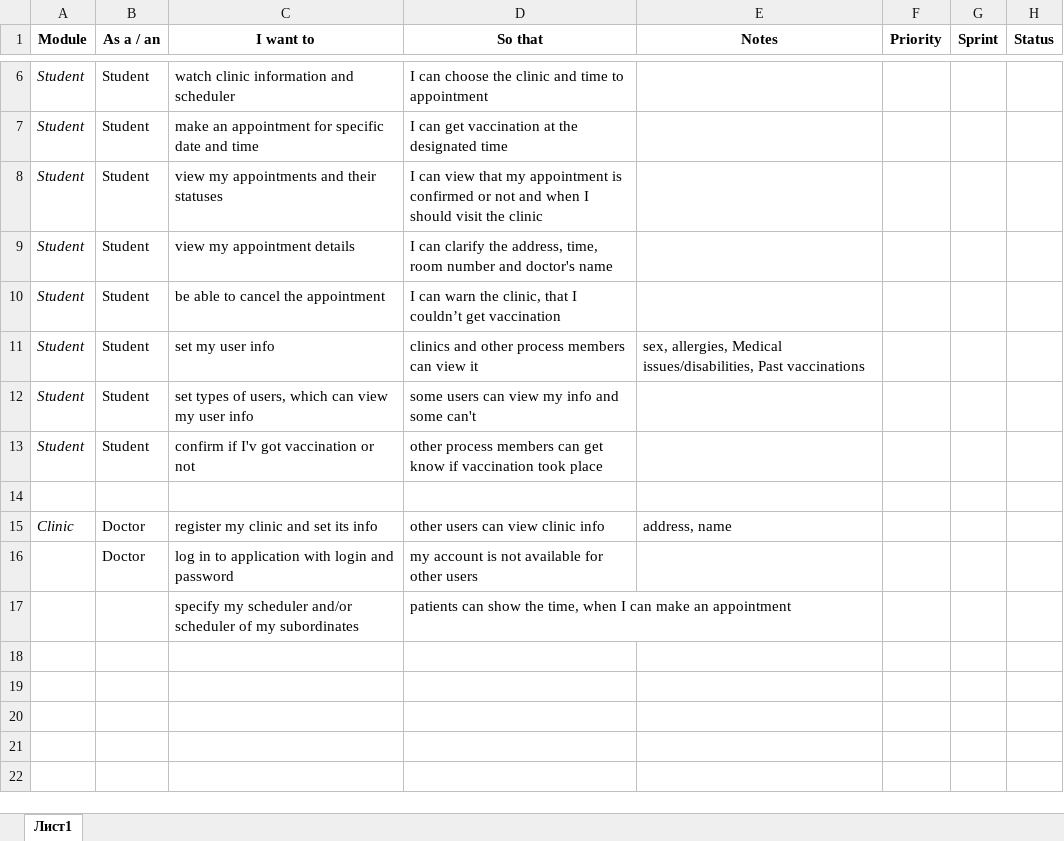
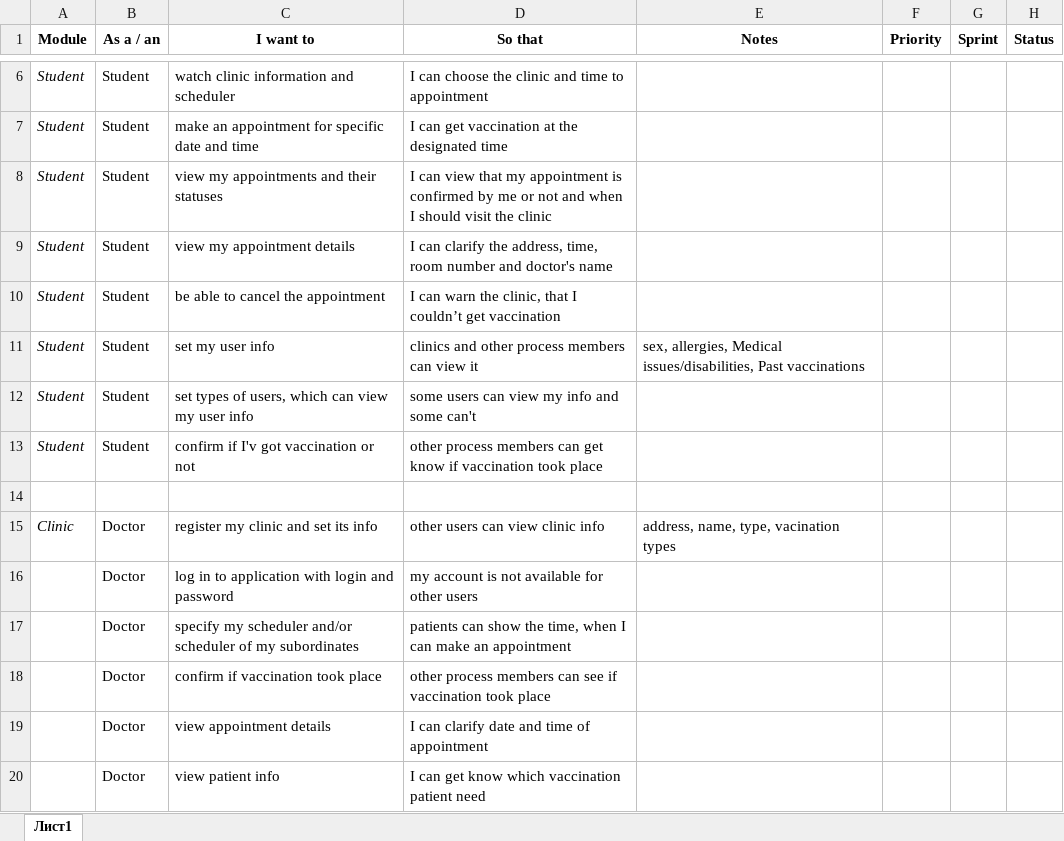
Before and after one commit to Annie-Jeevas/vactination-docs, an Excel workbook: Analytics/VAC user stories.xlsx, sheet Лист1, drawn as a sheet; only a part is shown, gaps mark what is left out; values as stored, in another font and other column widths than the file's, no borders; the diff names each change by its address in the sheet, - before the commit and + after, or states it on an @@ line.

Commit message:
user stories - clinic

```diff
--- a/Analytics/VAC user stories.xlsx (sheet Лист1)
+++ b/Analytics/VAC user stories.xlsx (sheet Лист1)
-D8 (So that): …is confirmed or not…
+D8 (So that): …is confirmed by me or not…
-E15 (Notes): address, name
+E15 (Notes): address, name, type, vacination types
-B17 (As a / an): (empty)
+B17 (As a / an): Doctor
+row 18:  | Doctor | confirm if vaccination took place | other process members can see if vaccination took place
+row 19:  | Doctor | view appointment details | I can clarify date and time of appointment
+row 20:  | Doctor | view patient info | I can get know which vaccination patient need
```
